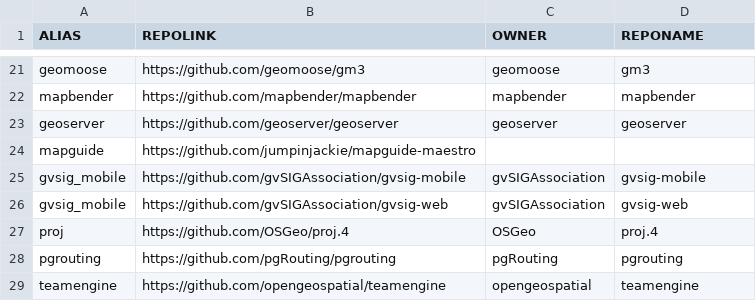
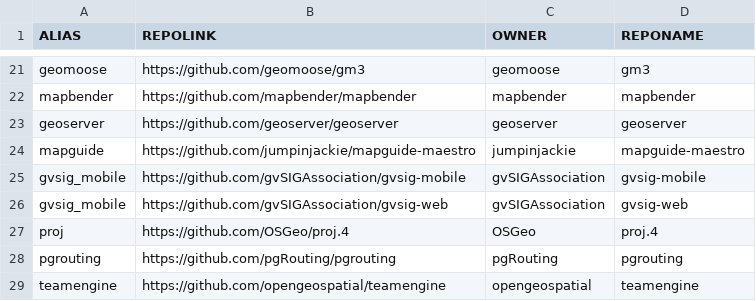
Before and after one commit to danioxoli/FOSS4G_contributors, a CSV file: input/repo_list.csv, drawn as a sheet; only a part is shown, gaps mark what is left out.

Commit message:
Update repo_list.csv

```diff
--- a/input/repo_list.csv
+++ b/input/repo_list.csv
@@ -23,3 +23,3 @@ mapbender,https://github.com/mapbender/mapbender,mapbender,mapbender
 geoserver,https://github.com/geoserver/geoserver,geoserver,geoserver
-mapguide,https://github.com/jumpinjackie/mapguide-maestro
+mapguide,https://github.com/jumpinjackie/mapguide-maestro,jumpinjackie,mapguide-maestro
 gvsig_mobile,https://github.com/gvSIGAssociation/gvsig-mobile,gvSIGAssociation,gvsig-mobile
```
